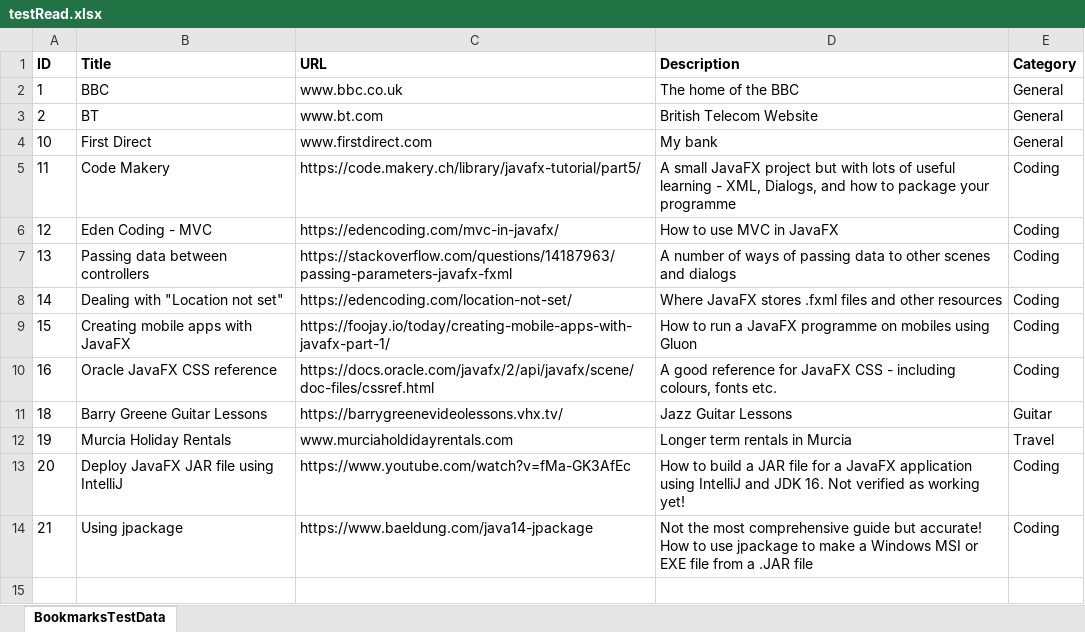
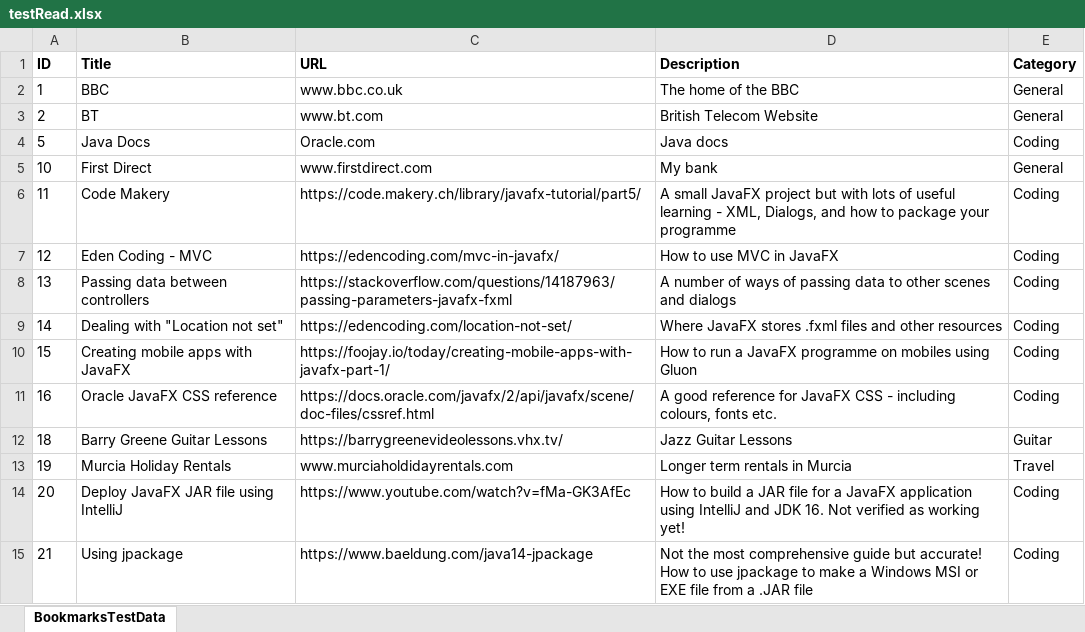
Before and after one commit to bmmar/webbookmarker, an Excel workbook: testRead.xlsx, sheet BookmarksTestData, drawn as a sheet; values as stored, in another font and other column widths than the file's, no borders; the diff names each change by its address in the sheet, - before the commit and + after, or states it on an @@ line.

```diff
--- a/testRead.xlsx (sheet BookmarksTestData)
+++ b/testRead.xlsx (sheet BookmarksTestData)
+row 4: 5 | Java Docs | Oracle.com | Java docs | Coding
```
Also changed, not shown: 15 other files.
